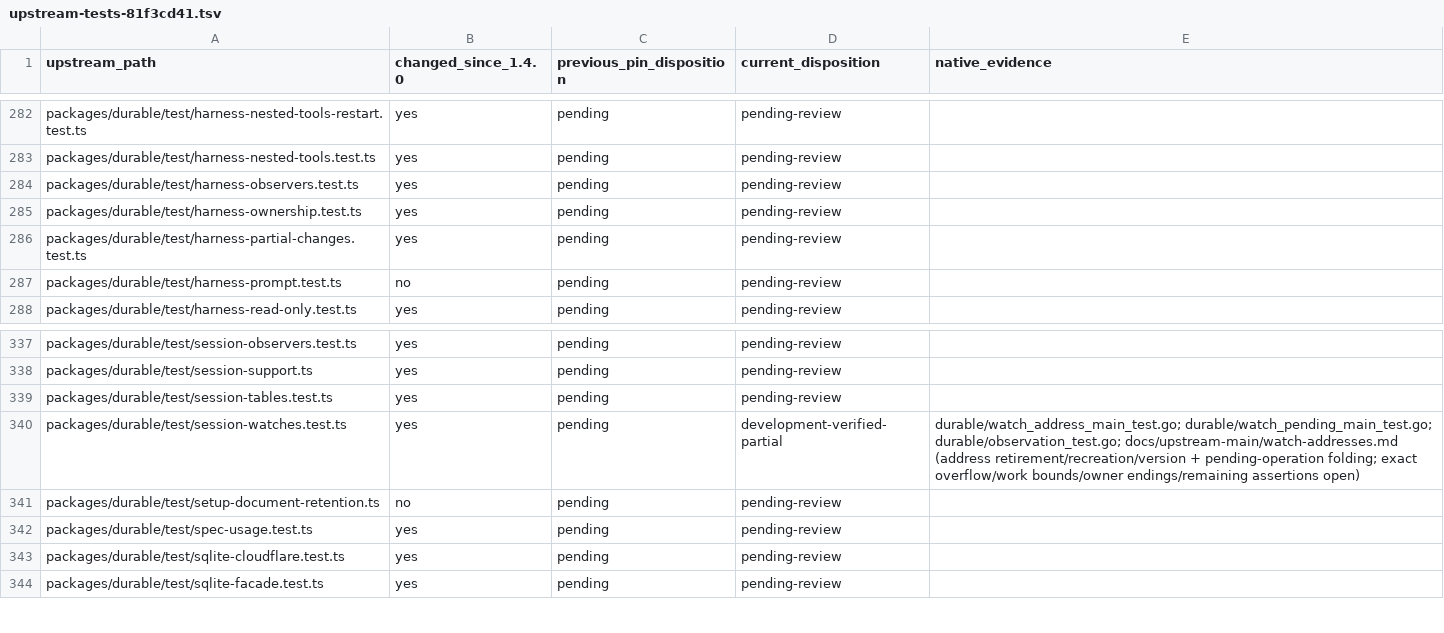
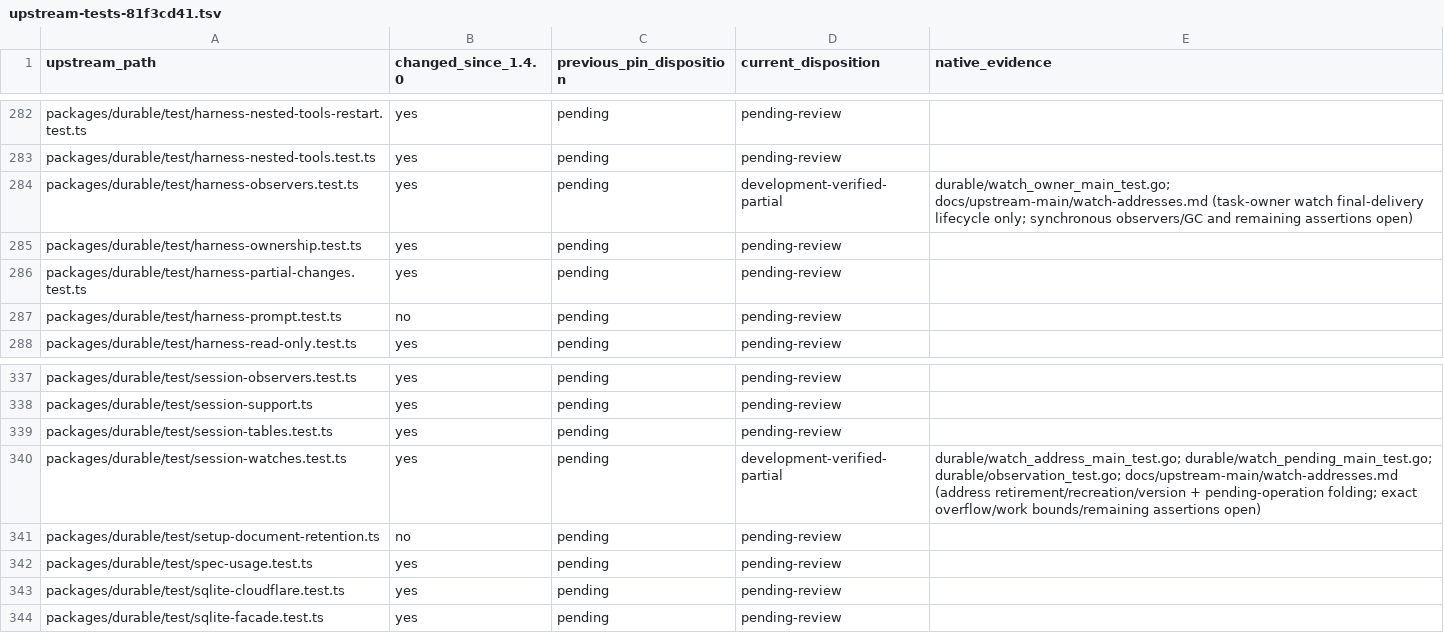
Before and after one commit to rcarmo/go-ai, a TSV file: docs/upstream-main/upstream-tests-81f3cd41.tsv, drawn as a sheet; only a part is shown, gaps mark what is left out.

Commit message:
durable: end task document watches after final delivery

```diff
--- a/docs/upstream-main/upstream-tests-81f3cd41.tsv
+++ b/docs/upstream-main/upstream-tests-81f3cd41.tsv
@@ -283,3 +283,3 @@ packages/durable/test/harness-nested-tools-restart.test.ts	yes	pending	pending-r
 packages/durable/test/harness-nested-tools.test.ts	yes	pending	pending-review	
-packages/durable/test/harness-observers.test.ts	yes	pending	pending-review	
+packages/durable/test/harness-observers.test.ts	yes	pending	development-verified-partial	durable/watch_owner_main_test.go; docs/upstream-main/watch-addresses.md (task-owner watch final-delivery lifecycle only; synchronous observers/GC and remaining assertions open)
 packages/durable/test/harness-ownership.test.ts	yes	pending	pending-review	
@@ -339,3 +339,3 @@ packages/durable/test/session-support.ts	yes	pending	pending-review
 packages/durable/test/session-tables.test.ts	yes	pending	pending-review	
-packages/durable/test/session-watches.test.ts	yes	pending	development-verified-partial	durable/watch_address_main_test.go; durable/watch_pending_main_test.go; durable/observation_test.go; docs/upstream-main/watch-addresses.md (address retirement/recreation/version + pending-operation folding; exact overflow/work bounds/owner endings/remaining assertions open)
+packages/durable/test/session-watches.test.ts	yes	pending	development-verified-partial	durable/watch_address_main_test.go; durable/watch_pending_main_test.go; durable/observation_test.go; docs/upstream-main/watch-addresses.md (address retirement/recreation/version + pending-operation folding; exact overflow/work bounds/remaining assertions open)
 packages/durable/test/setup-document-retention.ts	no	pending	pending-review	
```
Also changed, not shown: 5 other files.
